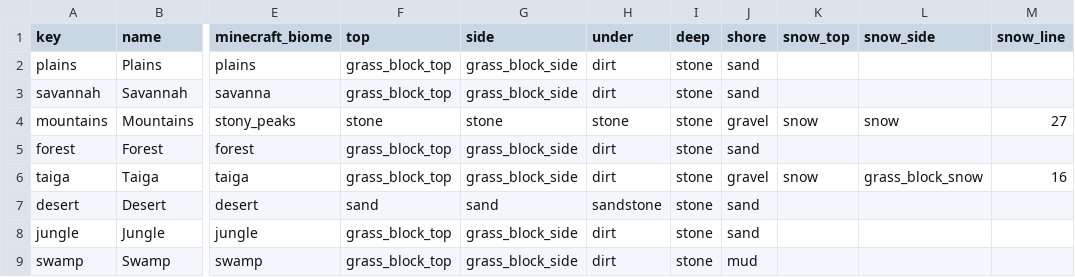
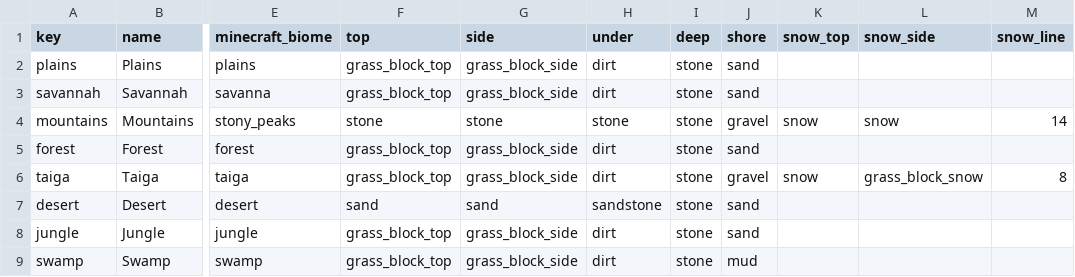
Before and after one commit to neonbones52/MapCraft, a CSV file: data/common/biomes.csv, drawn as a sheet; only a part is shown, gaps mark what is left out; the diff names each change by its address in the sheet, - before the commit and + after, or states it on an @@ line.

```diff
--- a/data/common/biomes.csv
+++ b/data/common/biomes.csv
-M4 (snow_line): 27
+M4 (snow_line): 14
-M6 (snow_line): 16
+M6 (snow_line): 8
```
Also changed, not shown: regions.csv, 15 other files.
